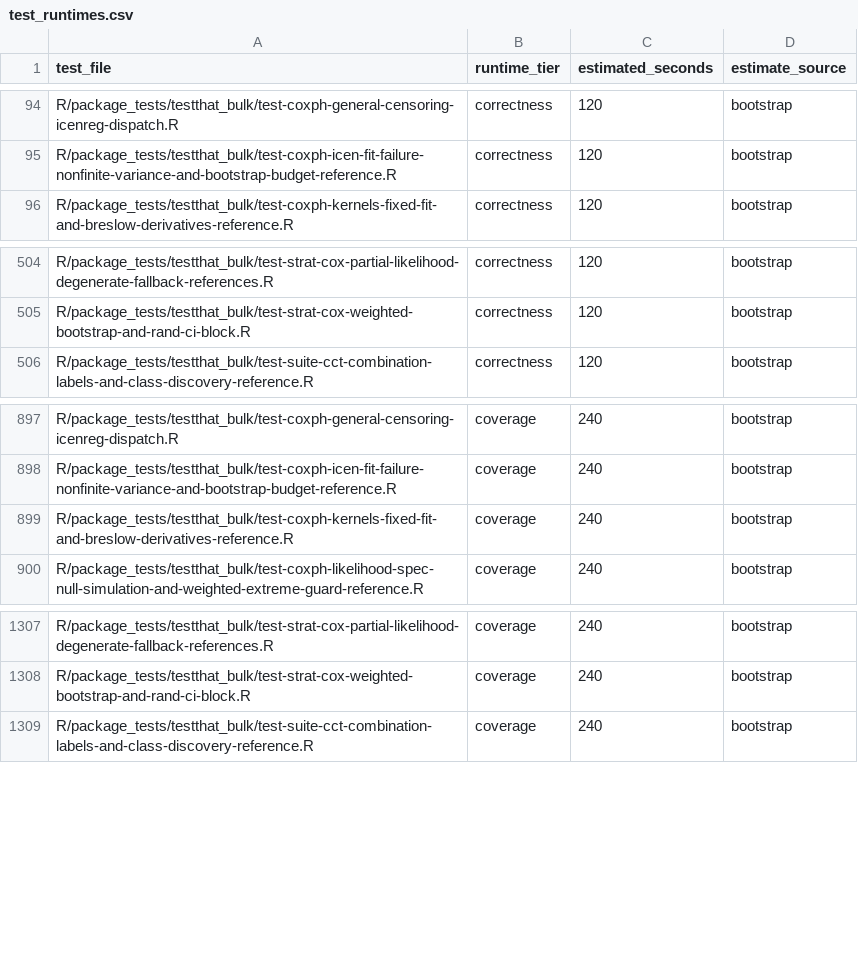
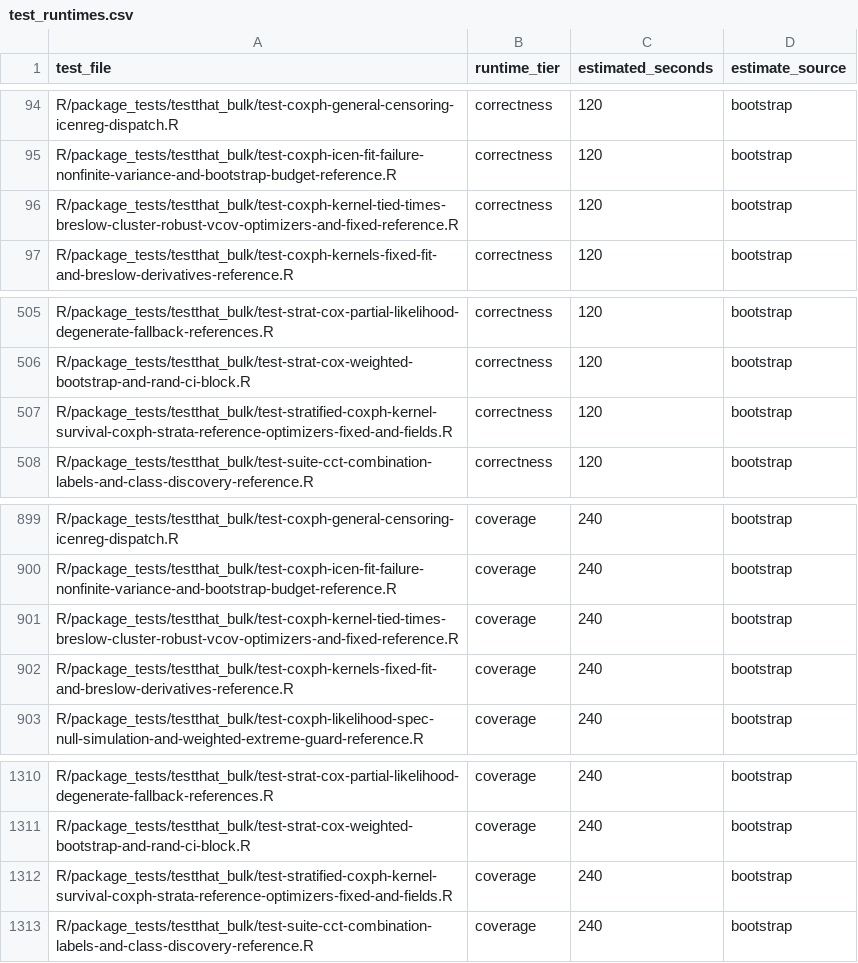
Before and after one commit to kapelner/EDI, a CSV file: R/package_tests/ci/test_runtimes.csv, drawn as a sheet; only a part is shown, gaps mark what is left out.

Commit message:
more tests, more bug fixes

```diff
--- a/R/package_tests/ci/test_runtimes.csv
+++ b/R/package_tests/ci/test_runtimes.csv
@@ -95,2 +95,3 @@ R/package_tests/testthat_bulk/test-coxph-general-censoring-icenreg-dispatch.R,co
 R/package_tests/testthat_bulk/test-coxph-icen-fit-failure-nonfinite-variance-and-bootstrap-budget-reference.R,correctness,120,bootstrap
+R/package_tests/testthat_bulk/test-coxph-kernel-tied-times-breslow-cluster-robust-vcov-optimizers-and-fixed-reference.R,correctness,120,bootstrap
 R/package_tests/testthat_bulk/test-coxph-kernels-fixed-fit-and-breslow-derivatives-reference.R,correctness,120,bootstrap
@@ -505,2 +506,3 @@ R/package_tests/testthat_bulk/test-strat-cox-partial-likelihood-degenerate-fallb
 R/package_tests/testthat_bulk/test-strat-cox-weighted-bootstrap-and-rand-ci-block.R,correctness,120,bootstrap
+R/package_tests/testthat_bulk/test-stratified-coxph-kernel-survival-coxph-strata-reference-optimizers-fixed-and-fields.R,correctness,120,bootstrap
 R/package_tests/testthat_bulk/test-suite-cct-combination-labels-and-class-discovery-reference.R,correctness,120,bootstrap
@@ -898,2 +900,3 @@ R/package_tests/testthat_bulk/test-coxph-general-censoring-icenreg-dispatch.R,co
 R/package_tests/testthat_bulk/test-coxph-icen-fit-failure-nonfinite-variance-and-bootstrap-budget-reference.R,coverage,240,bootstrap
+R/package_tests/testthat_bulk/test-coxph-kernel-tied-times-breslow-cluster-robust-vcov-optimizers-and-fixed-reference.R,coverage,240,bootstrap
 R/package_tests/testthat_bulk/test-coxph-kernels-fixed-fit-and-breslow-derivatives-reference.R,coverage,240,bootstrap
@@ -1308,2 +1311,3 @@ R/package_tests/testthat_bulk/test-strat-cox-partial-likelihood-degenerate-fallb
 R/package_tests/testthat_bulk/test-strat-cox-weighted-bootstrap-and-rand-ci-block.R,coverage,240,bootstrap
+R/package_tests/testthat_bulk/test-stratified-coxph-kernel-survival-coxph-strata-reference-optimizers-fixed-and-fields.R,coverage,240,bootstrap
 R/package_tests/testthat_bulk/test-suite-cct-combination-labels-and-class-discovery-reference.R,coverage,240,bootstrap
```
Also changed, not shown: 24 other files.
